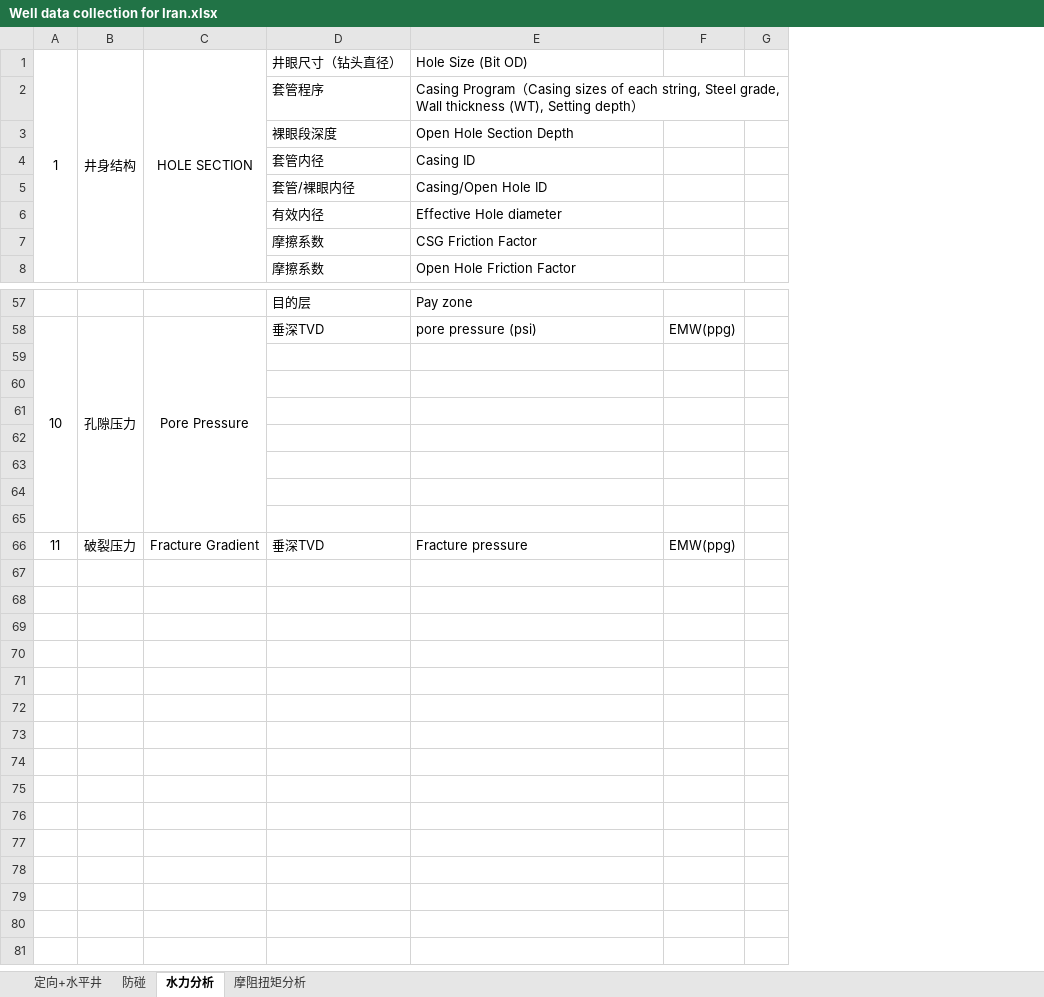
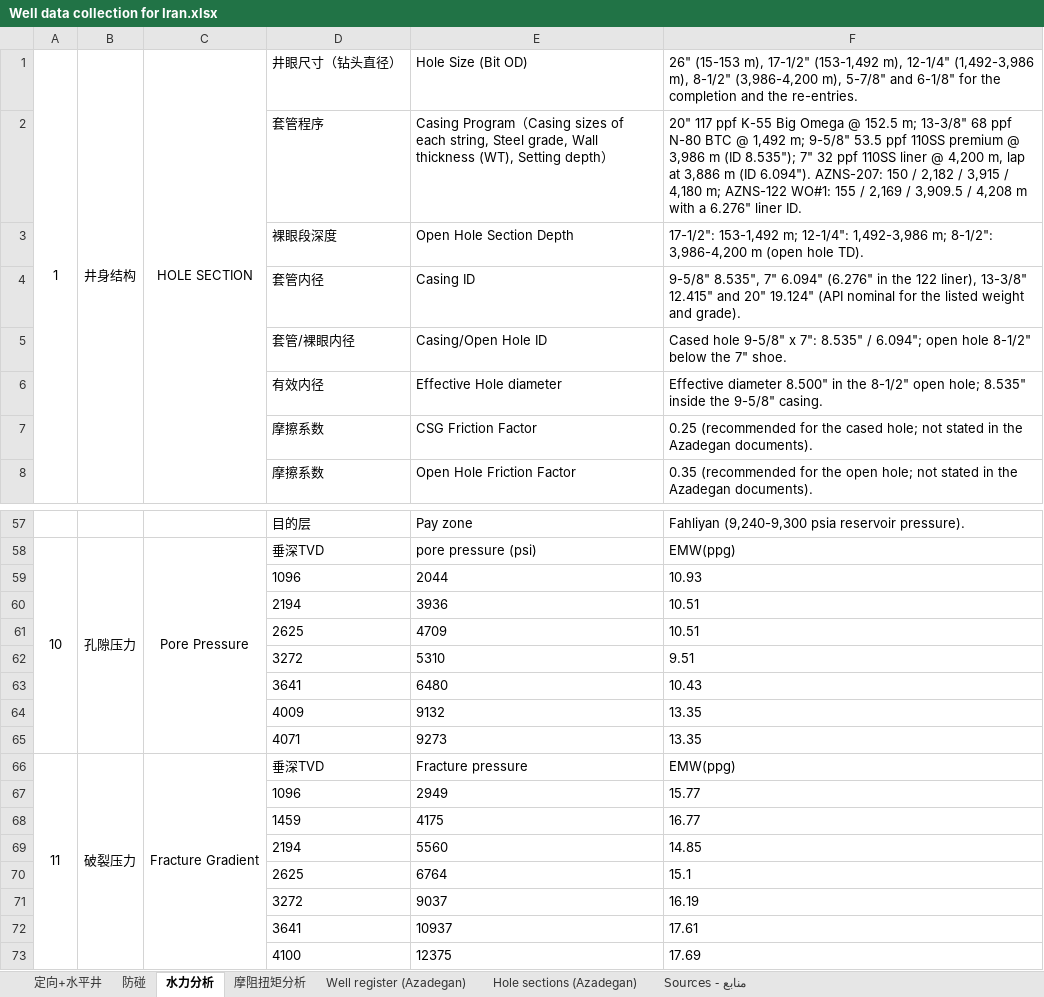
Before and after one commit to asgareyvazi/AZNS, an Excel workbook: Well data collection for Iran.xlsx, sheet 水力分析, drawn as a sheet; only a part is shown, gaps mark what is left out; values as stored, in another font and other column widths than the file's, no borders; removed rows and columns are numbered as before the commit, all else as after; the diff names each change by its address in the sheet, - before the commit and + after, or states it on an @@ line.

Commit message:
Fill the Azadegan well data collection workbook from the field records
Every line of the four questionnaires is answered from the thirteen DDR packs
and the approved drilling and workover programmes: hole sections and casing
programme with grades, weights and IDs, BHA and pipe specification, mud
rheology, pump and bit data, ECD, pore pressure and fracture gradient in psi
and ppg, and the reservoir pressure and temperature. Two new sheets carry the
well register with UTM coordinates and elevations, and the hole-section table.
Values the field documents do not hold are marked as not recorded rather than
estimated, and the Sources sheet names the document behind each block.

Co-authored-by: arena-agent <297053741+arena-agent@users.noreply.github.com>

```diff
--- a/Well data collection for Iran.xlsx (sheet 水力分析)
+++ b/Well data collection for Iran.xlsx (sheet 水力分析)
+sheet tab: Well register (Azadegan)
+sheet tab: Hole sections (Azadegan)
+sheet tab: Sources - منابع
-column F, rows 58-66: EMW(ppg) |  |  |  |  |  |  |  | EMW(ppg)
-column G, empty
+column F, rows 1-8: 26" (15-153 m), 17-1/2" (153-1,492 m), 12-1/4" (1,492-3,986 m), 8-1/2" (3,986-4,200 m), 5-7/8" and 6-1/8" for the completion and the re-entries. | 20" 117 ppf K-55 Big Omega @ 152.5 m; 13-3/8" 68 ppf N-80 BTC @ 1,492 m; 9-5/8" 53.5 ppf 110SS premium @ 3,986 m (ID 8.535"); 7" 32 ppf 110SS liner @ 4,200 m, lap at 3,886 m (ID 6.094"). AZNS-207: 150 / 2,182 / 3,915 / 4,180 m; AZNS-122 WO#1: 155 / 2,169 / 3,909.5 / 4,208 m with a 6.276" liner ID. | 17-1/2": 153-1,492 m; 12-1/4": 1,492-3,986 m; 8-1/2": 3,986-4,200 m (open hole TD). | 9-5/8" 8.535", 7" 6.094" (6.276" in the 122 liner), 13-3/8" 12.415" and 20" 19.124" (API nominal for the listed weight and grade). | Cased hole 9-5/8" x 7": 8.535" / 6.094"; open hole 8-1/2" below the 7" shoe. | Effective diameter 8.500" in the 8-1/2" open hole; 8.535" inside the 9-5/8" casing. | 0.25 (recommended for the cased hole; not stated in the Azadegan documents). | 0.35 (recommended for the open hole; not stated in the Azadegan documents).; rows 57-66: Fahliyan (9,240-9,300 psia reservoir pressure). | EMW(ppg) | 10.93 | 10.51 | 10.51 | 9.51 | 10.43 | 13.35 | 13.35 | EMW(ppg)
-row 59: (empty)
+row 59:  |  |  | 1096 | 2044 | 10.93
-row 60: (empty)
+row 60:  |  |  | 2194 | 3936 | 10.51
-row 61: (empty)
+row 61:  |  |  | 2625 | 4709 | 10.51
-row 62: (empty)
+row 62:  |  |  | 3272 | 5310 | 9.51
-row 63: (empty)
+row 63:  |  |  | 3641 | 6480 | 10.43
-row 64: (empty)
+row 64:  |  |  | 4009 | 9132 | 13.35
-row 65: (empty)
+row 65:  |  |  | 4071 | 9273 | 13.35
+A66:A73 merged
+B66:B73 merged
+C66:C73 merged
+row 67:  |  |  | 1096 | 2949 | 15.77
+row 68:  |  |  | 1459 | 4175 | 16.77
+row 69:  |  |  | 2194 | 5560 | 14.85
+row 70:  |  |  | 2625 | 6764 | 15.1
+row 71:  |  |  | 3272 | 9037 | 16.19
+row 72:  |  |  | 3641 | 10937 | 17.61
+row 73:  |  |  | 4100 | 12375 | 17.69
```
Also changed, not shown: sheet 防碰, sheet 定向+水平井, sheet 摩阻扭矩分析.
